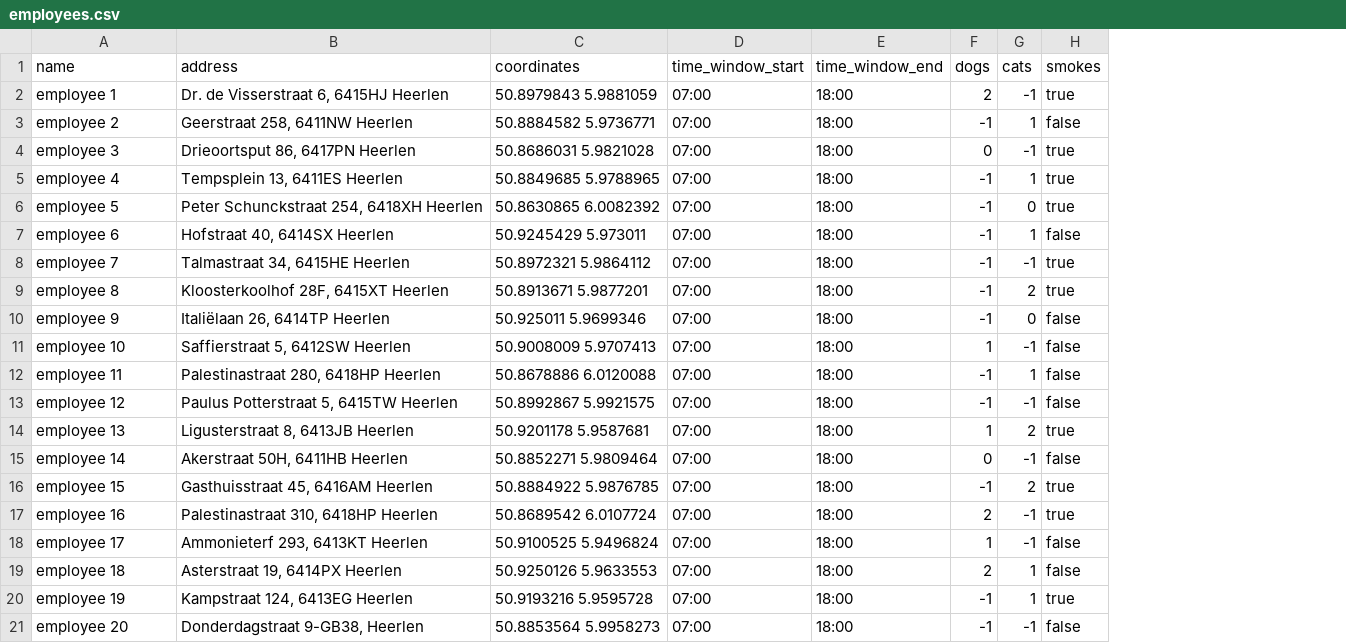
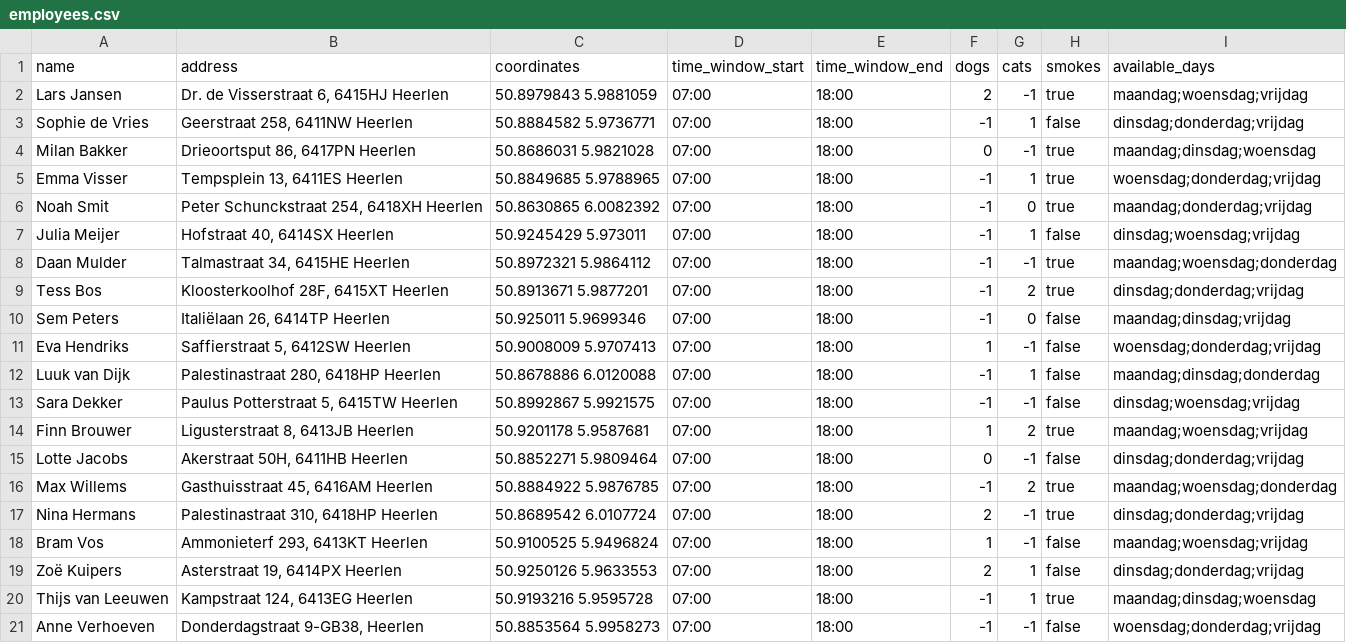
Before and after one commit to Research-Center-Data-Intelligence/Homecare-route-planner, a CSV file: backend/employees.csv, drawn as a sheet; the diff names each change by its address in the sheet, - before the commit and + after, or states it on an @@ line.

```diff
--- a/backend/employees.csv
+++ b/backend/employees.csv
+column I (available_days), rows 2-21: maandag;woensdag;vrijdag | dinsdag;donderdag;vrijdag | maandag;dinsdag;woensdag | woensdag;donderdag;vrijdag | maandag;donderdag;vrijdag | dinsdag;woensdag;vrijdag | maandag;woensdag;donderdag | dinsdag;donderdag;vrijdag | maandag;dinsdag;vrijdag | woensdag;donderdag;vrijdag | maandag;dinsdag;donderdag | dinsdag;woensdag;vrijdag | maandag;woensdag;vrijdag | dinsdag;donderdag;vrijdag | maandag;woensdag;donderdag | dinsdag;donderdag;vrijdag | maandag;woensdag;vrijdag | dinsdag;donderdag;vrijdag | maandag;dinsdag;woensdag | woensdag;donderdag;vrijdag
-A2 (name): employee 1
+A2 (name): Lars Jansen
-A3 (name): employee 2
+A3 (name): Sophie de Vries
-A4 (name): employee 3
+A4 (name): Milan Bakker
-A5 (name): employee 4
+A5 (name): Emma Visser
-A6 (name): employee 5
+A6 (name): Noah Smit
-A7 (name): employee 6
+A7 (name): Julia Meijer
-A8 (name): employee 7
+A8 (name): Daan Mulder
-A9 (name): employee 8
+A9 (name): Tess Bos
-A10 (name): employee 9
+A10 (name): Sem Peters
-A11 (name): employee 10
+A11 (name): Eva Hendriks
-A12 (name): employee 11
+A12 (name): Luuk van Dijk
-A13 (name): employee 12
+A13 (name): Sara Dekker
-A14 (name): employee 13
+A14 (name): Finn Brouwer
-A15 (name): employee 14
+A15 (name): Lotte Jacobs
-A16 (name): employee 15
+A16 (name): Max Willems
-A17 (name): employee 16
+A17 (name): Nina Hermans
-A18 (name): employee 17
+A18 (name): Bram Vos
-A19 (name): employee 18
+A19 (name): Zoë Kuipers
-A20 (name): employee 19
+A20 (name): Thijs van Leeuwen
-A21 (name): employee 20
+A21 (name): Anne Verhoeven
```
Also changed, not shown: 13 other files.
